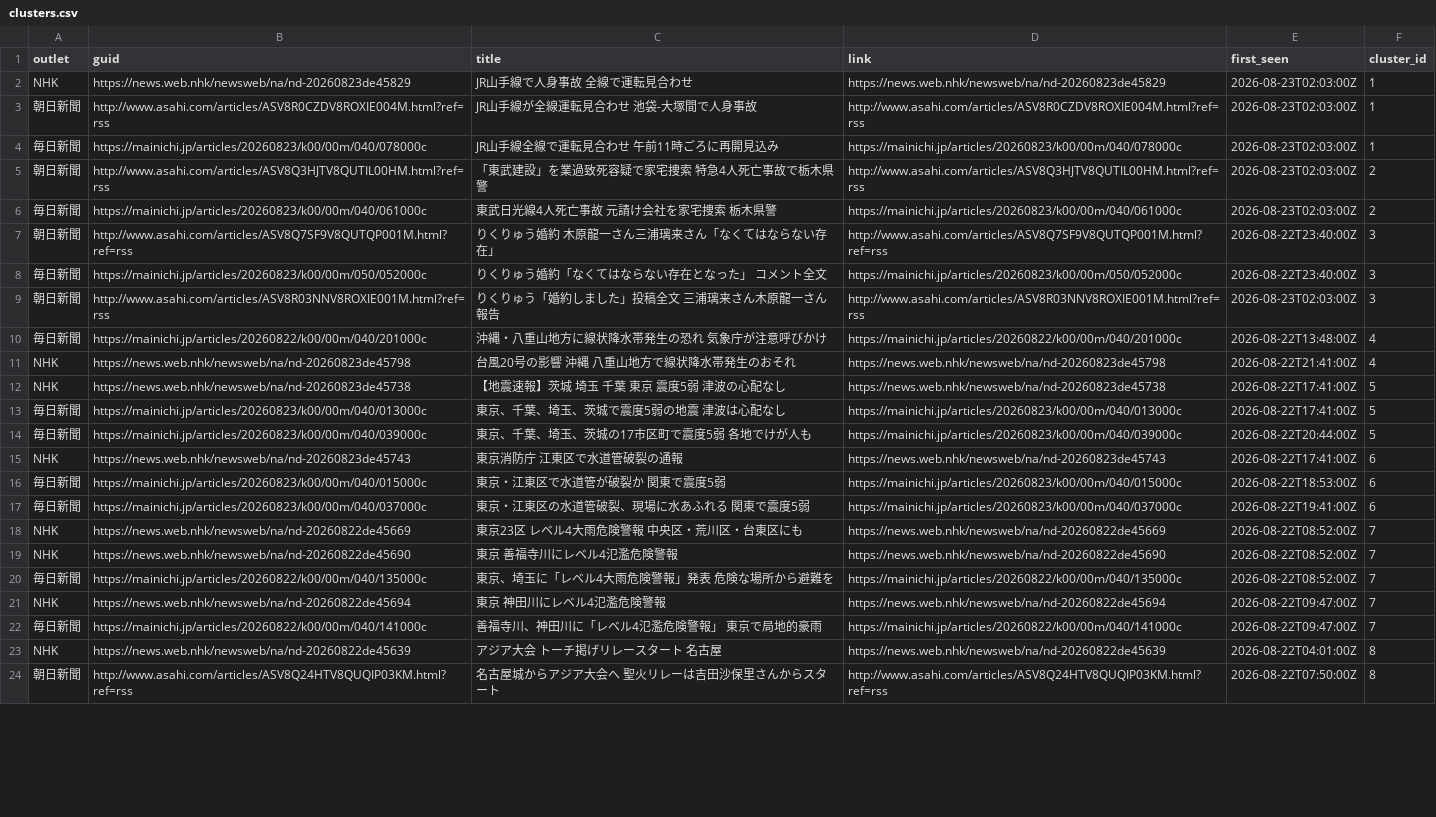
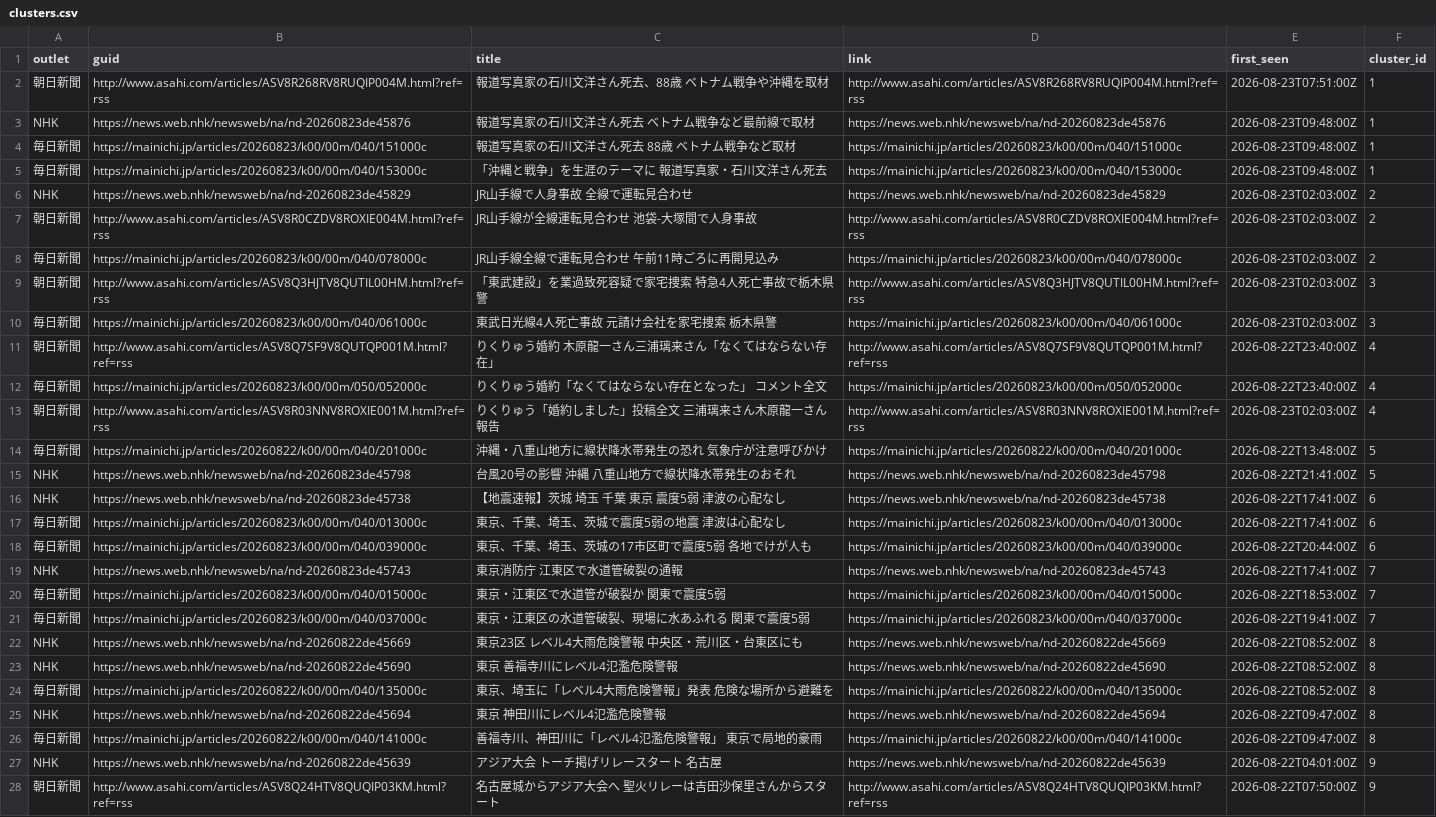
Before and after one commit to twill3c/midashi-sanmenkyo, a CSV file: data/processed/clusters.csv, drawn as a sheet; only a part is shown; addresses are those after the commit; the diff covers the shown part only; the diff names each change by its address in the sheet, - before the commit and + after, or states it on an @@ line.

```diff
--- a/data/processed/clusters.csv
+++ b/data/processed/clusters.csv
+row 2: 朝日新聞 | http://www.asahi.com/articles/ASV8R268RV8RUQIP004M.html?ref=rss | 報道写真家の石川文洋さん死去、88歳 ベトナム戦争や沖縄を取材 | http://www.asahi.com/articles/ASV8R268RV8RUQIP004M.html?ref=rss | 2026-08-23T07:51:00Z | 1
+row 3: NHK | https://news.web.nhk/newsweb/na/nd-20260823de45876 | 報道写真家の石川文洋さん死去 ベトナム戦争など最前線で取材 | https://news.web.nhk/newsweb/na/nd-20260823de45876 | 2026-08-23T09:48:00Z | 1
+row 4: 毎日新聞 | https://mainichi.jp/articles/20260823/k00/00m/040/151000c | 報道写真家の石川文洋さん死去 88歳 ベトナム戦争など取材 | https://mainichi.jp/articles/20260823/k00/00m/040/151000c | 2026-08-23T09:48:00Z | 1
+row 5: 毎日新聞 | https://mainichi.jp/articles/20260823/k00/00m/040/153000c | 「沖縄と戦争」を生涯のテーマに 報道写真家・石川文洋さん死去 | https://mainichi.jp/articles/20260823/k00/00m/040/153000c | 2026-08-23T09:48:00Z | 1
-F6:F8 (cluster_id): 1
+F6:F8 (cluster_id): 2
-F9:F10 (cluster_id): 2
+F9:F10 (cluster_id): 3
-F11:F13 (cluster_id): 3
+F11:F13 (cluster_id): 4
-F14:F15 (cluster_id): 4
+F14:F15 (cluster_id): 5
-F16:F18 (cluster_id): 5
+F16:F18 (cluster_id): 6
-F19:F21 (cluster_id): 6
+F19:F21 (cluster_id): 7
-F22:F26 (cluster_id): 7
+F22:F26 (cluster_id): 8
-F27:F28 (cluster_id): 8
+F27:F28 (cluster_id): 9
```
Also changed, not shown: 19 edited cells elsewhere in this file, data/ledger.csv, data/processed/stats.csv, 5 other files.
